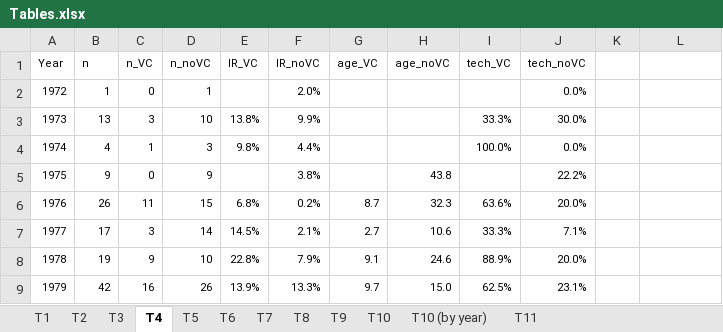
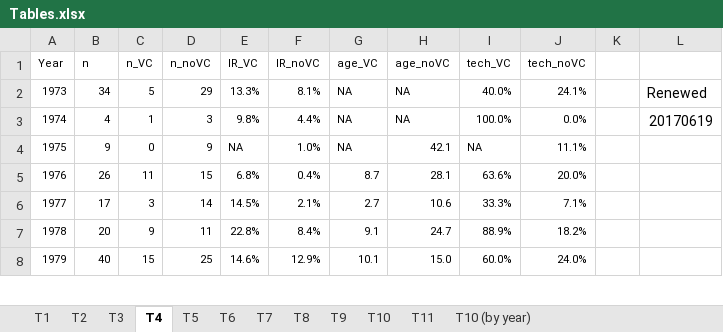
Before and after one commit to volkovacodes/IPO-Review-Chapter, an Excel workbook: Tables.xlsx, sheet T4, drawn as a sheet; only a part is shown; values as stored, in another font and other column widths than the file's, no borders; removed rows and columns are numbered as before the commit, all else as after; the diff covers the shown part only; the diff names each change by its address in the sheet, - before the commit and + after, or states it on an @@ line.

```diff
--- a/Tables.xlsx (sheet T4)
+++ b/Tables.xlsx (sheet T4)
@@ sheet tab order changed: T1 | T2 | T3 | T4 | T5 | T6 | T7 | T8 | T9 | T10 | T11 | T10 (by year) @@
-row 2: 1972 | 1 | 0 | 1 |  | 2.0% |  |  |  | 0.0%
-B2 (n): 13
+B2 (n): 34
-C2 (n_VC): 3
+C2 (n_VC): 5
-D2 (n_noVC): 10
+D2 (n_noVC): 29
-E2 (IR_VC): 13.8%
+E2 (IR_VC): 13.3%
-F2 (IR_noVC): 9.9%
+F2 (IR_noVC): 8.1%
-G2:G4 (age_VC): (empty)
+G2:G4 (age_VC): NA
-H2:H3 (age_noVC): (empty)
+H2:H3 (age_noVC): NA
-I2 (tech_VC): 33.3%
+I2 (tech_VC): 40.0%
-J2 (tech_noVC): 30.0%
+J2 (tech_noVC): 24.1%
-L2: (empty)
+L2: Renewed
-L3: (empty)
+L3: 20170619
-E4 (IR_VC): (empty)
+E4 (IR_VC): NA
-F4 (IR_noVC): 3.8%
+F4 (IR_noVC): 1.0%
-H4 (age_noVC): 43.8
+H4 (age_noVC): 42.1
-I4 (tech_VC): (empty)
+I4 (tech_VC): NA
-J4 (tech_noVC): 22.2%
+J4 (tech_noVC): 11.1%
-F5 (IR_noVC): 0.2%
+F5 (IR_noVC): 0.4%
-H5 (age_noVC): 32.3
+H5 (age_noVC): 28.1
-B7 (n): 19
+B7 (n): 20
-D7 (n_noVC): 10
+D7 (n_noVC): 11
-F7 (IR_noVC): 7.9%
+F7 (IR_noVC): 8.4%
-H7 (age_noVC): 24.6
+H7 (age_noVC): 24.7
-J7 (tech_noVC): 20.0%
+J7 (tech_noVC): 18.2%
-B8 (n): 42
+B8 (n): 40
-C8 (n_VC): 16
+C8 (n_VC): 15
-D8 (n_noVC): 26
+D8 (n_noVC): 25
-E8 (IR_VC): 13.9%
+E8 (IR_VC): 14.6%
-F8 (IR_noVC): 13.3%
+F8 (IR_noVC): 12.9%
-G8 (age_VC): 9.7
+G8 (age_VC): 10.1
-I8 (tech_VC): 62.5%
+I8 (tech_VC): 60.0%
-J8 (tech_noVC): 23.1%
+J8 (tech_noVC): 24.0%
```
Also changed, not shown: 1 added row and 266 edited cells elsewhere in this sheet, sheet T5, sheet T3, sheet T8, sheet T7, sheet T9, sheet T10, 3 more sheets, formulas that keep their value, Figures.xlsx, 17 other files.
